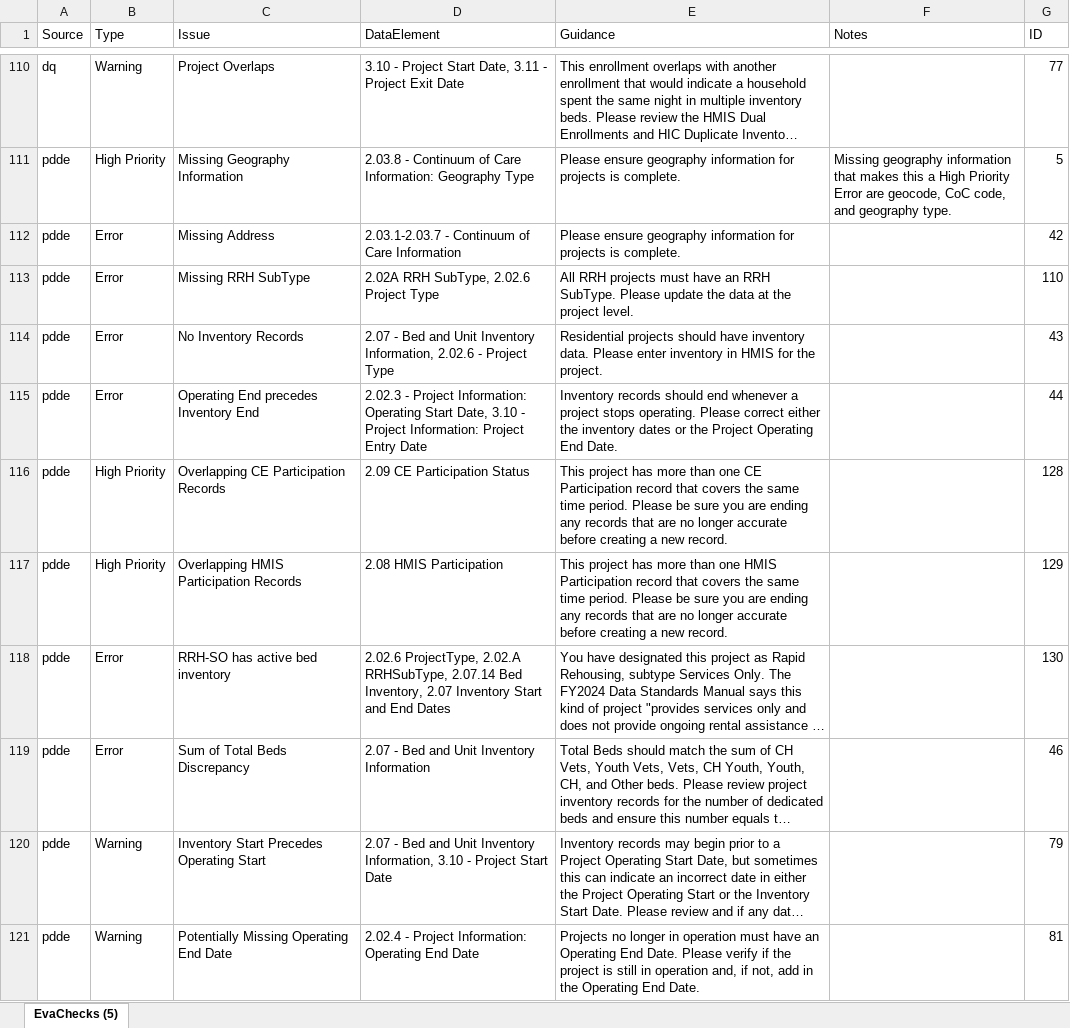
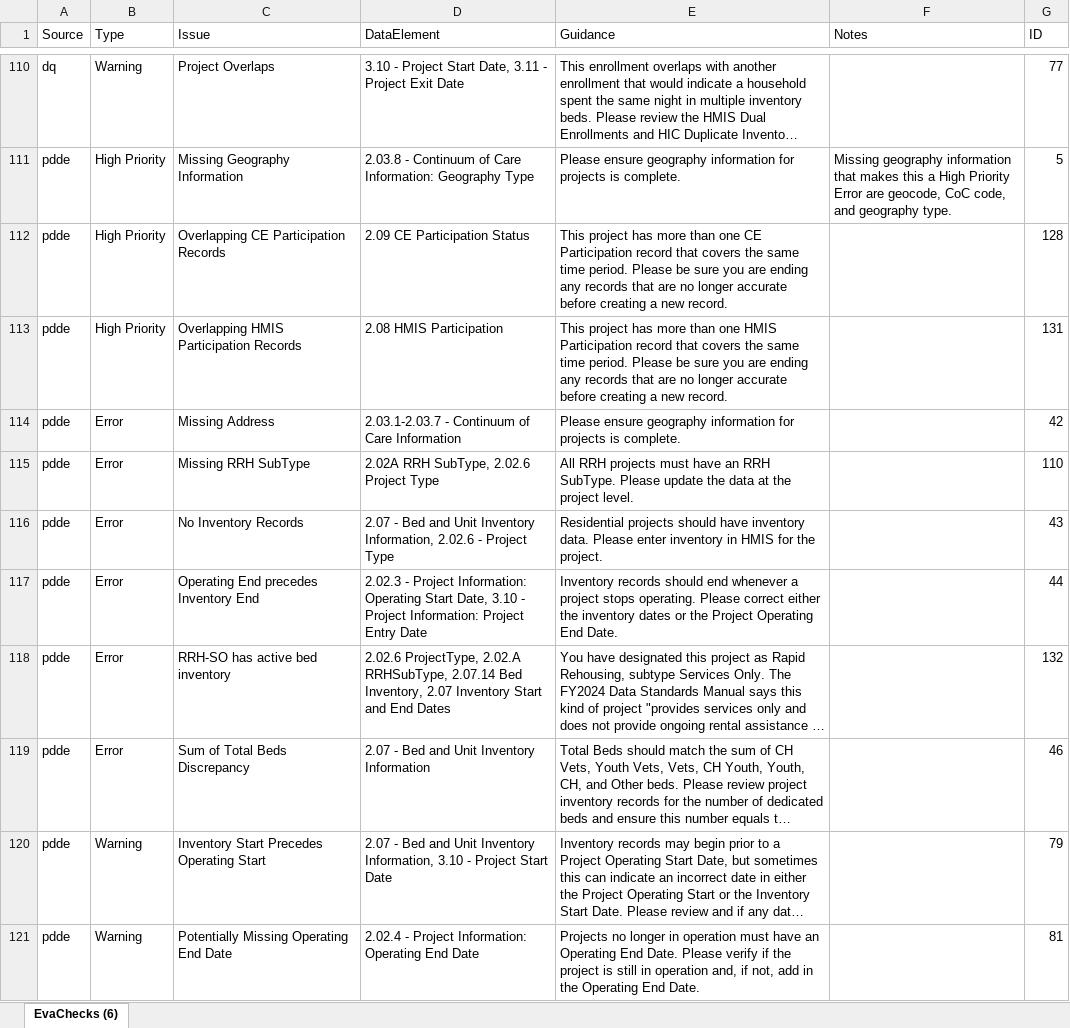
Before and after one commit to abtassociates/eva, an Excel workbook: public-resources/EvaChecks.xlsx, sheet EvaChecks (6), drawn as a sheet; only a part is shown, gaps mark what is left out; long unchanged cells end in …; values as stored, in another font and other column widths than the file's, no borders; removed rows and columns are numbered as before the commit, all else as after; the diff names each change by its address in the sheet, - before the commit and + after, or states it on an @@ line.

Commit message:
found duplicates in the evachecks.csv so renumbered a couple of issues

```diff
--- a/public-resources/EvaChecks.xlsx (sheet EvaChecks (6))
+++ b/public-resources/EvaChecks.xlsx (sheet EvaChecks (6))
-sheet tab: EvaChecks (5)
+sheet tab: EvaChecks (6)
@@ row 116 moved to row 112: pdde @@
+row 113: pdde | High Priority | Overlapping HMIS Participation Records | 2.08 HMIS Participation | This project has more than one HMIS Participation record that covers the same time period. Please be sure you are ending any records that are no longer accurate before creating a new record. |  | 131
-row 117: pdde | High Priority | Overlapping HMIS Participation Records | 2.08 HMIS Participation | This project has more than one HMIS Participation record that covers the same time period. Please be sure you are ending any records that are no longer accurate before creating a new record. |  | 129
-G118 (ID): 130
+G118 (ID): 132
```
Also changed, not shown: 2 other files.
